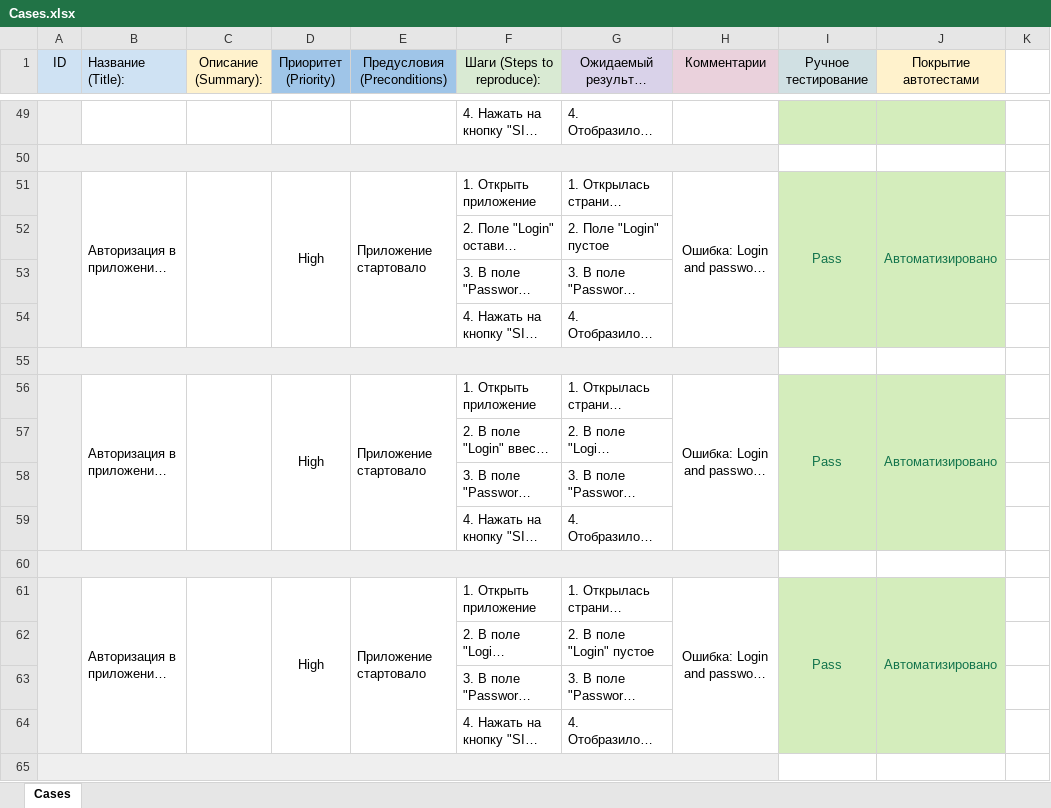
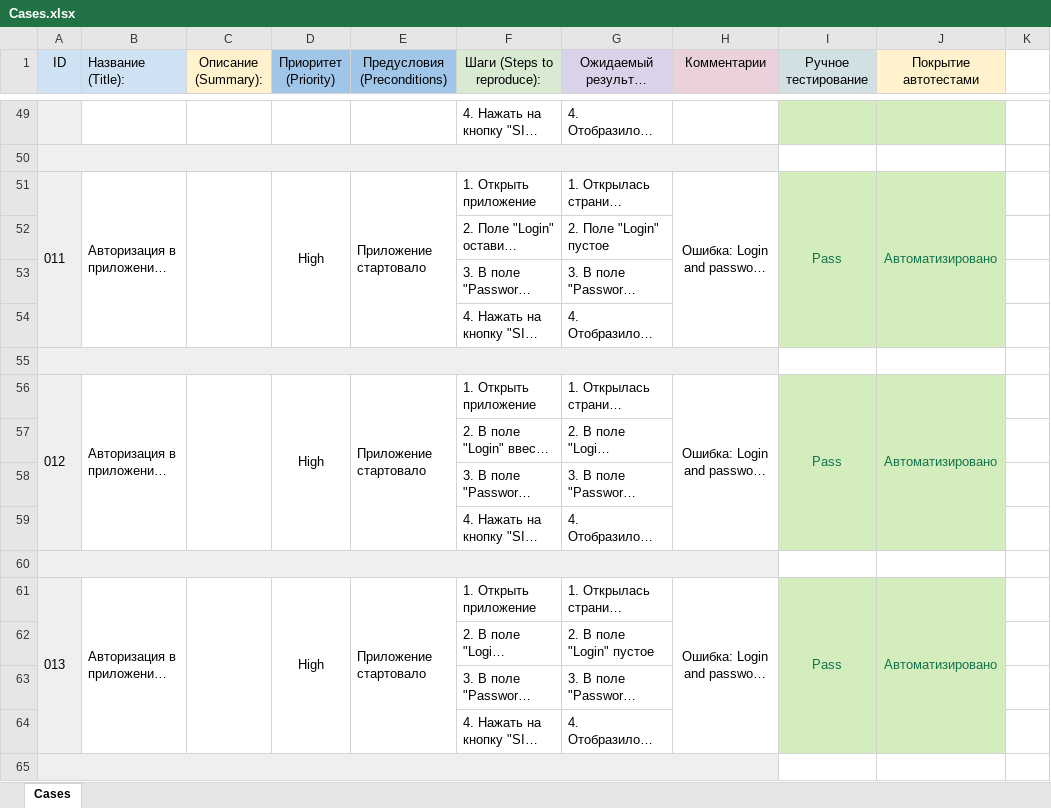
Before and after one commit to Ebg79/Diplom-QAMID-62, an Excel workbook: Cases.xlsx, sheet Cases, drawn as a sheet; only a part is shown, gaps mark what is left out; long unchanged cells end in …; values as stored, in another font and other column widths than the file's, no borders; the diff covers the shown part only; the diff names each change by its address in the sheet, - before the commit and + after, or states it on an @@ line.

Commit message:
Add modified: Plan, Check, Cases

```diff
--- a/Cases.xlsx (sheet Cases)
+++ b/Cases.xlsx (sheet Cases)
-A51 (ID): (empty)
+A51 (ID): 011
-A56 (ID): (empty)
+A56 (ID): 012
-A61 (ID): (empty)
+A61 (ID): 013
```
Also changed, not shown: 3 removed rows and 72 edited cells elsewhere in this sheet, Check.xlsx, 1 other file.
